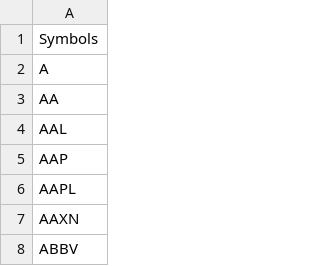
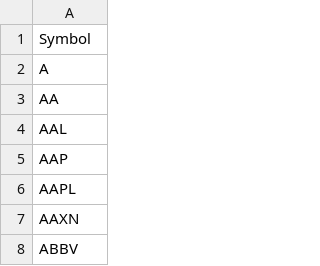
Before and after one commit to lugosidomotor/Stock_Portfolio_Python, a CSV file: revolut_symbols.csv, drawn as a sheet; only a part is shown.

Commit message:
Update revolut_symbols.csv

```diff
--- a/revolut_symbols.csv
+++ b/revolut_symbols.csv
@@ -1,2 +1,2 @@
-Symbols
+Symbol
 A
```
